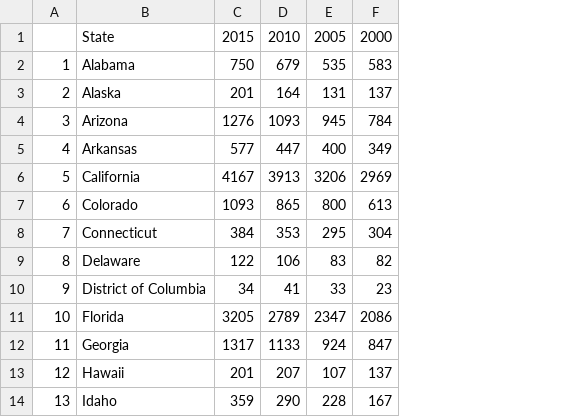
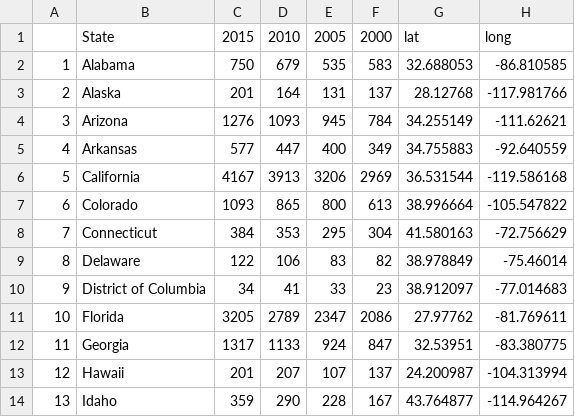
Before and after one commit to amitalas98/finalprojectAH4, a CSV file: Betty's work LOL/four_years_state_suicide.csv, drawn as a sheet; only a part is shown; the diff names each change by its address in the sheet, - before the commit and + after, or states it on an @@ line.

```diff
--- a/Betty's work LOL/four_years_state_suicide.csv
+++ b/Betty's work LOL/four_years_state_suicide.csv
+column G, rows 1-14: lat | 32.688053 | 28.12768 | 34.255149 | 34.755883 | 36.531544 | 38.996664 | 41.580163 | 38.978849 | 38.912097 | 27.97762 | 32.53951 | 24.200987 | 43.764877
+column H, rows 1-14: long | -86.810585 | -117.981766 | -111.62621 | -92.640559 | -119.586168 | -105.547822 | -72.756629 | -75.46014 | -77.014683 | -81.769611 | -83.380775 | -104.313994 | -114.964267
```
Also changed, not shown: 8 other files.
